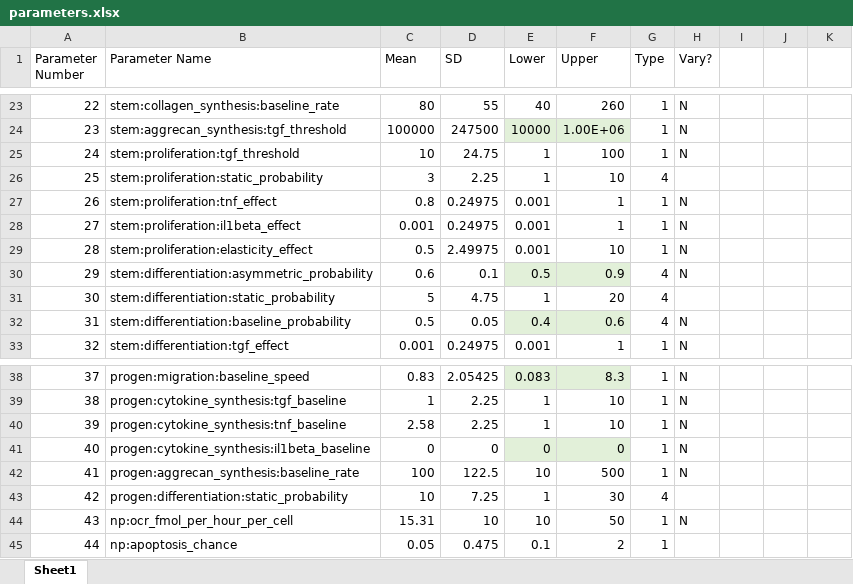
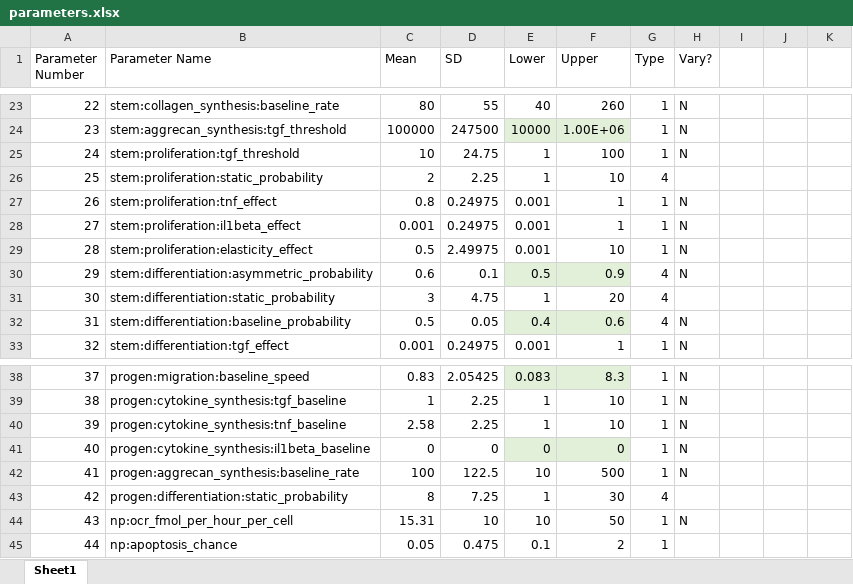
Before and after one commit to megmuni/calipro-py, an Excel workbook: parameters.xlsx, sheet Sheet1, drawn as a sheet; only a part is shown, gaps mark what is left out; values as stored, in another font and other column widths than the file's, no borders; the diff names each change by its address in the sheet, - before the commit and + after, or states it on an @@ line.

Commit message:
Update parameters.xlsx

```diff
--- a/parameters.xlsx (sheet Sheet1)
+++ b/parameters.xlsx (sheet Sheet1)
-C26 (Mean): 3
+C26 (Mean): 2
-C31 (Mean): 5
+C31 (Mean): 3
-C43 (Mean): 10
+C43 (Mean): 8
```
